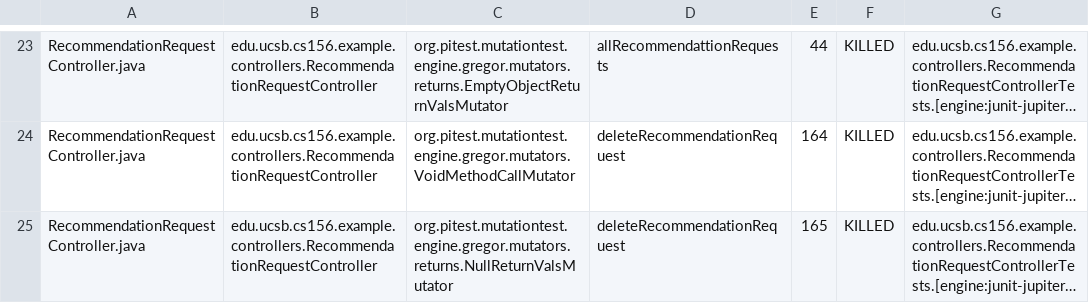
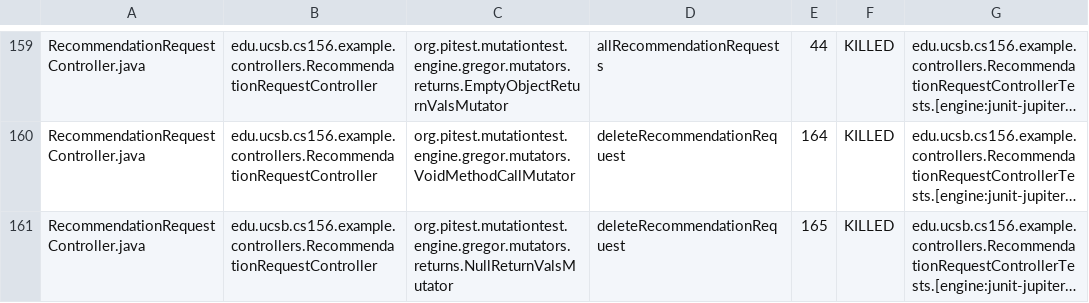
Before and after one commit to ucsb-cs156-f25/team02-f25-05, a CSV file: pitest/mutations.csv, drawn as a sheet; only a part is shown, gaps mark what is left out; long unchanged cells end in …; addresses are those after the commit; the diff covers the shown part only; the diff names each change by its address in the sheet, - before the commit and + after, or states it on an @@ line.

```diff
--- a/pitest/mutations.csv
+++ b/pitest/mutations.csv
-D159: allRecommendattionRequests
+D159: allRecommendationRequests
```
Also changed, not shown: 1 added row, 1 removed row and 135 moved rows elsewhere in this file, 20 other files.
